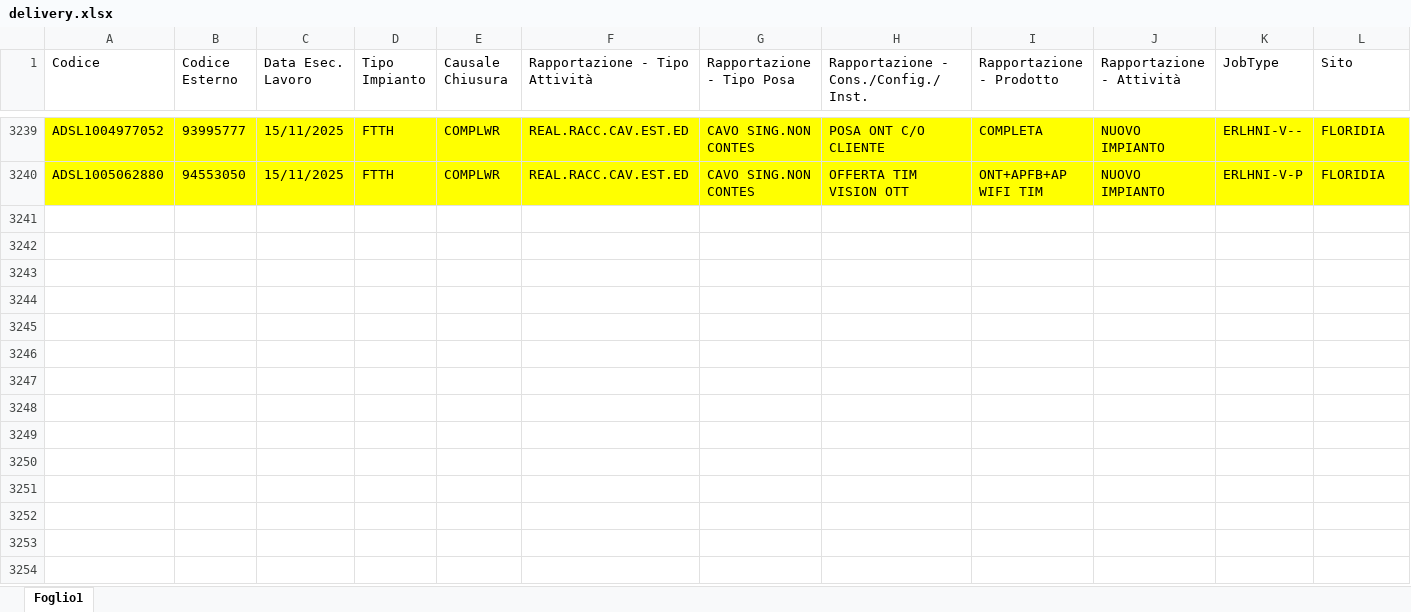
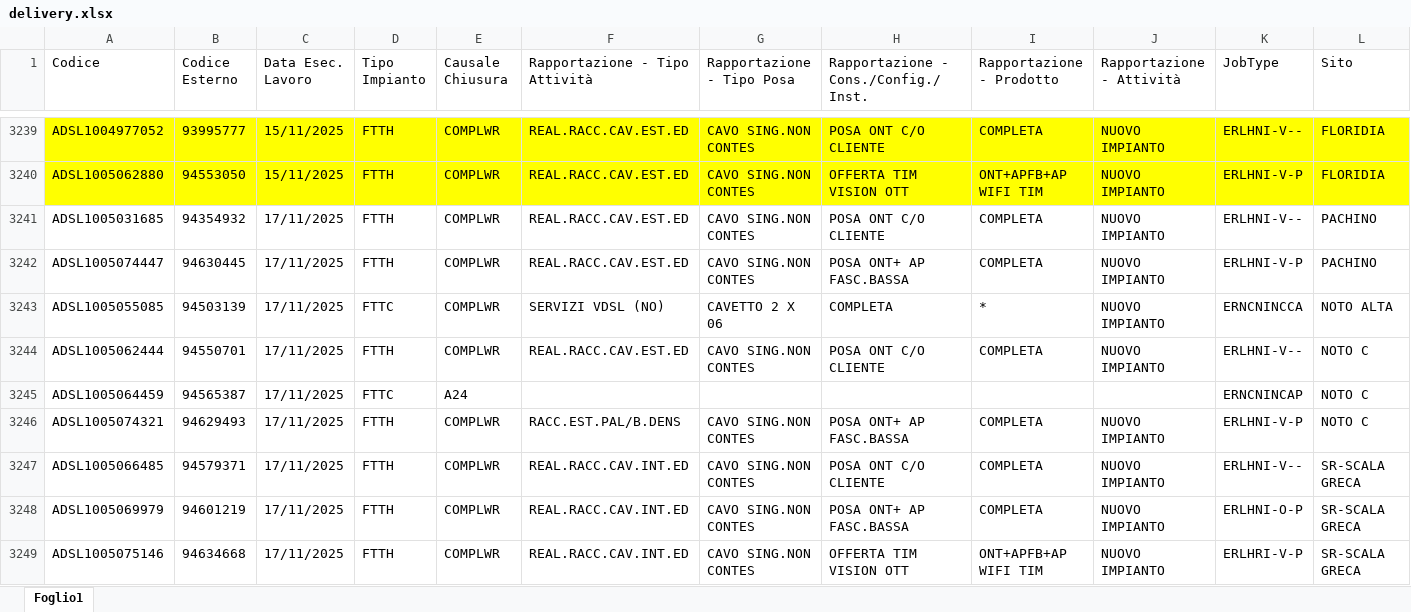
Before and after one commit to lbianco11197/Avanzamento-Delivery, an Excel workbook: delivery.xlsx, sheet Foglio1, drawn as a sheet; only a part is shown, gaps mark what is left out; values as stored, in another font and other column widths than the file's, no borders; rows hold the shown columns only; the diff covers the shown part only; the diff names each change by its address in the sheet, - before the commit and + after, or states it on an @@ line.

Commit message:
Aggiornato delivery.xlsx da lbianco via Streamlit

```diff
--- a/delivery.xlsx (sheet Foglio1)
+++ b/delivery.xlsx (sheet Foglio1)
+row 3241: ADSL1005031685 | 94354932 | 17/11/2025 | FTTH | COMPLWR | REAL.RACC.CAV.EST.ED | CAVO SING.NON CONTES | POSA ONT C/O CLIENTE | COMPLETA | NUOVO IMPIANTO | ERLHNI-V-- | PACHINO
+row 3242: ADSL1005074447 | 94630445 | 17/11/2025 | FTTH | COMPLWR | REAL.RACC.CAV.EST.ED | CAVO SING.NON CONTES | POSA ONT+ AP FASC.BASSA | COMPLETA | NUOVO IMPIANTO | ERLHNI-V-P | PACHINO
+row 3243: ADSL1005055085 | 94503139 | 17/11/2025 | FTTC | COMPLWR | SERVIZI VDSL (NO) | CAVETTO 2 X 06 | COMPLETA | * | NUOVO IMPIANTO | ERNCNINCCA | NOTO ALTA
+row 3244: ADSL1005062444 | 94550701 | 17/11/2025 | FTTH | COMPLWR | REAL.RACC.CAV.EST.ED | CAVO SING.NON CONTES | POSA ONT C/O CLIENTE | COMPLETA | NUOVO IMPIANTO | ERLHNI-V-- | NOTO C
+row 3245: ADSL1005064459 | 94565387 | 17/11/2025 | FTTC | A24 |  |  |  |  |  | ERNCNINCAP | NOTO C
+row 3246: ADSL1005074321 | 94629493 | 17/11/2025 | FTTH | COMPLWR | RACC.EST.PAL/B.DENS | CAVO SING.NON CONTES | POSA ONT+ AP FASC.BASSA | COMPLETA | NUOVO IMPIANTO | ERLHNI-V-P | NOTO C
+row 3247: ADSL1005066485 | 94579371 | 17/11/2025 | FTTH | COMPLWR | REAL.RACC.CAV.INT.ED | CAVO SING.NON CONTES | POSA ONT C/O CLIENTE | COMPLETA | NUOVO IMPIANTO | ERLHNI-V-- | SR-SCALA GRECA
+row 3248: ADSL1005069979 | 94601219 | 17/11/2025 | FTTH | COMPLWR | REAL.RACC.CAV.INT.ED | CAVO SING.NON CONTES | POSA ONT+ AP FASC.BASSA | COMPLETA | NUOVO IMPIANTO | ERLHNI-O-P | SR-SCALA GRECA
+row 3249: ADSL1005075146 | 94634668 | 17/11/2025 | FTTH | COMPLWR | REAL.RACC.CAV.INT.ED | CAVO SING.NON CONTES | OFFERTA TIM VISION OTT | ONT+APFB+AP WIFI TIM | NUOVO IMPIANTO | ERLHRI-V-P | SR-SCALA GRECA
```
Also changed, not shown: 23 added rows elsewhere in this sheet.
